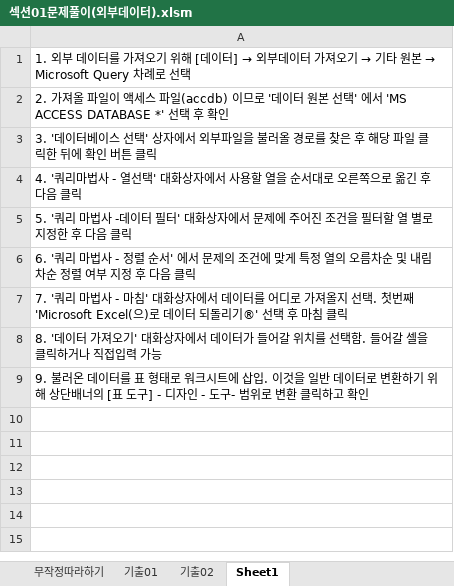
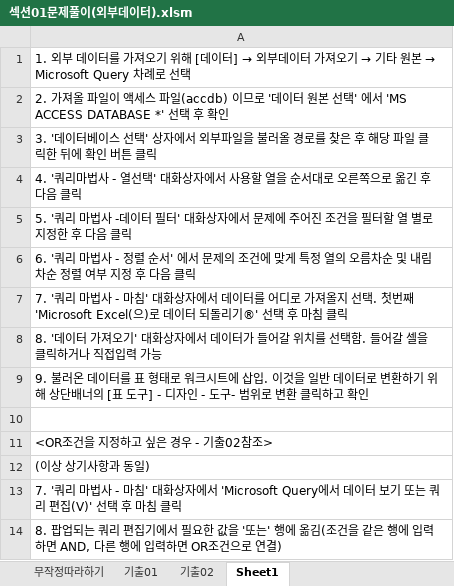
Before and after one commit to drhee0919/Rhee, an Excel workbook: 자격증 스터디/컴퓨터 활용능력/컴퓨터 활용능력 실기/1.스프레드시트/섹션01문제풀이(외부데이터).xlsm, sheet Sheet1, drawn as a sheet; values as stored, in another font and other column widths than the file's, no borders; the diff names each change by its address in the sheet, - before the commit and + after, or states it on an @@ line.

```diff
--- a/자격증 스터디/컴퓨터 활용능력/컴퓨터 활용능력 실기/1.스프레드시트/섹션01문제풀이(외부데이터).xlsm (sheet Sheet1)
+++ b/자격증 스터디/컴퓨터 활용능력/컴퓨터 활용능력 실기/1.스프레드시트/섹션01문제풀이(외부데이터).xlsm (sheet Sheet1)
+row 10: (empty)
+row 11: <OR조건을 지정하고 싶은 경우 - 기출02참조>
+row 12: (이상 상기사항과 동일)
+row 13: 7. '쿼리 마법사 - 마침' 대화상자에서 'Microsoft Query에서 데이터 보기 또는 쿼리 편집(V)' 선택 후 마침 클릭
+row 14: 8. 팝업되는 쿼리 편집기에서 필요한 값을 '또는' 행에 옮김(조건을 같은 행에 입력하면 AND, 다른 행에 입력하면 OR조건으로 연결)
```
Also changed, not shown: sheet 기출02, sheet 기출01.
